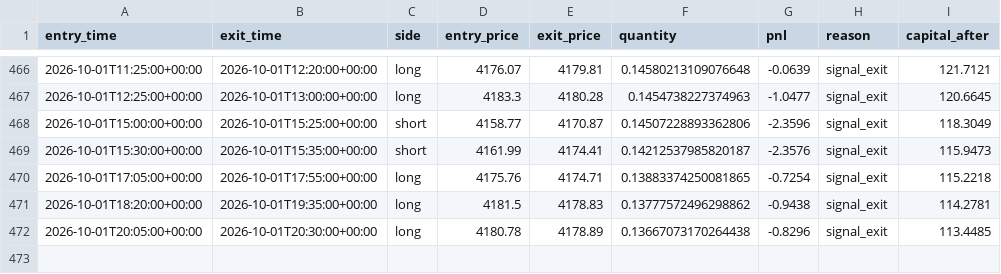
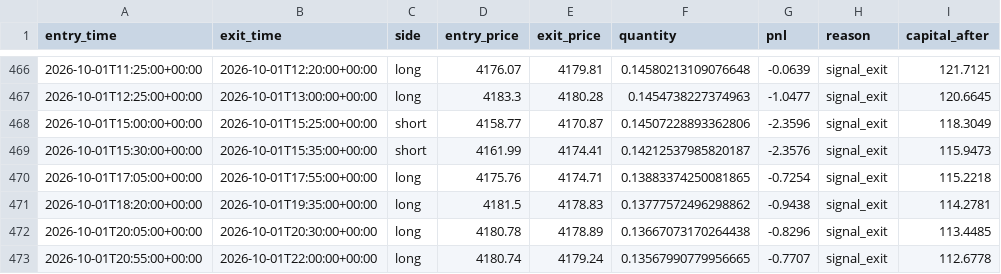
Before and after one commit to laluyadavreturn-dotcom/XAUUSDT-paper-bot, a CSV file: xauusdt_paper_trades.csv, drawn as a sheet; only a part is shown, gaps mark what is left out.

```diff
--- a/xauusdt_paper_trades.csv
+++ b/xauusdt_paper_trades.csv
@@ -472 +472,2 @@ entry_time,exit_time,side,entry_price,exit_price,quantity,pnl,reason,capital_aft
 2026-10-01T20:05:00+00:00,2026-10-01T20:30:00+00:00,long,4180.78,4178.89,0.13667073170264438,-0.8296,signal_exit,113.4485
+2026-10-01T20:55:00+00:00,2026-10-01T22:00:00+00:00,long,4180.74,4179.24,0.13567990779956665,-0.7707,signal_exit,112.6778
```
Also changed, not shown: 1 other file.
